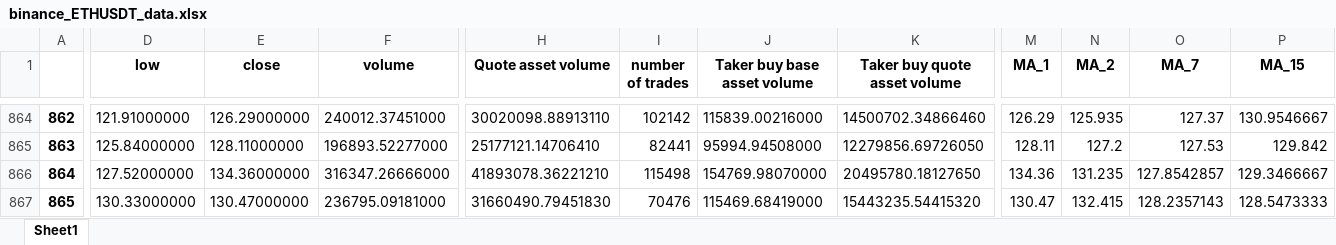
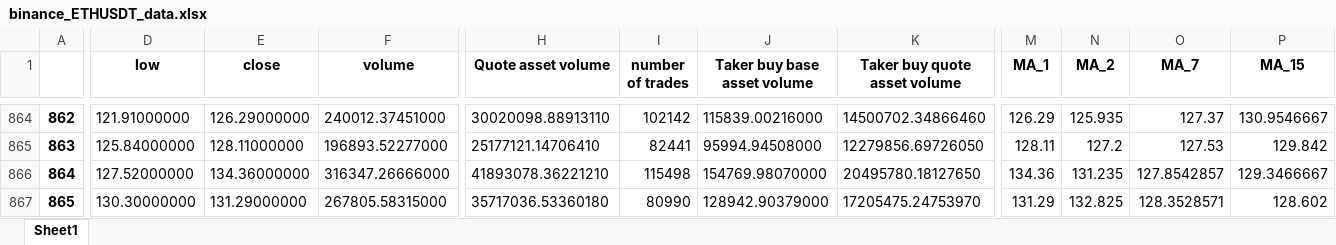
Before and after one commit to SeanHung06/BINANCE_12, an Excel workbook: binance_ETHUSDT_data.xlsx, sheet Sheet1, drawn as a sheet; only a part is shown, gaps mark what is left out; values as stored, in another font and other column widths than the file's, no borders; the diff covers the shown part only; the diff names each change by its address in the sheet, - before the commit and + after, or states it on an @@ line.

```diff
--- a/binance_ETHUSDT_data.xlsx (sheet Sheet1)
+++ b/binance_ETHUSDT_data.xlsx (sheet Sheet1)
-D867 (low): 130.33000000
+D867 (low): 130.30000000
-E867 (close): 130.47000000
+E867 (close): 131.29000000
-F867 (volume): 236795.09181000
+F867 (volume): 267805.58315000
-H867 (Quote asset volume): 31660490.79451830
+H867 (Quote asset volume): 35717036.53360180
-I867 (number of trades): 70476
+I867 (number of trades): 80990
-J867 (Taker buy base asset volume): 115469.68419000
+J867 (Taker buy base asset volume): 128942.90379000
-K867 (Taker buy quote asset volume): 15443235.54415320
+K867 (Taker buy quote asset volume): 17205475.24753970
-M867 (MA_1): 130.47
+M867 (MA_1): 131.29
-N867 (MA_2): 132.415
+N867 (MA_2): 132.825
-O867 (MA_7): 128.2357143
+O867 (MA_7): 128.3528571
-P867 (MA_15): 128.5473333
+P867 (MA_15): 128.602
```
Also changed, not shown: 8 edited cells elsewhere in this sheet, 9 other files.
